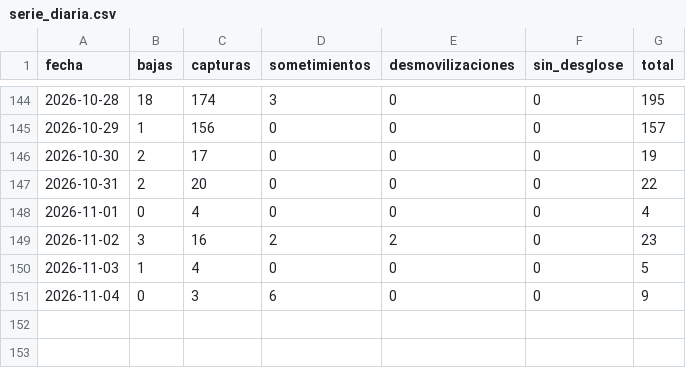
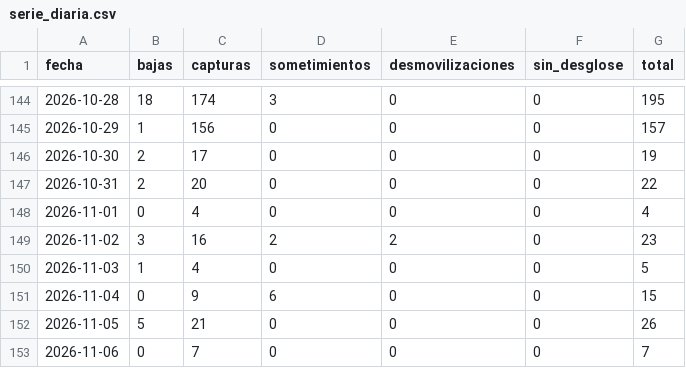
Before and after one commit to partecolombia/partecolombia-datos, a CSV file: data/serie_diaria.csv, drawn as a sheet; only a part is shown, gaps mark what is left out.

```diff
--- a/data/serie_diaria.csv
+++ b/data/serie_diaria.csv
@@ -150,2 +150,4 @@ fecha,bajas,capturas,sometimientos,desmovilizaciones,sin_desglose,total
 2026-11-03,1,4,0,0,0,5
-2026-11-04,0,3,6,0,0,9
+2026-11-04,0,9,6,0,0,15
+2026-11-05,5,21,0,0,0,26
+2026-11-06,0,7,0,0,0,7
```
Also changed, not shown: data/operaciones.csv, 5 other files.
